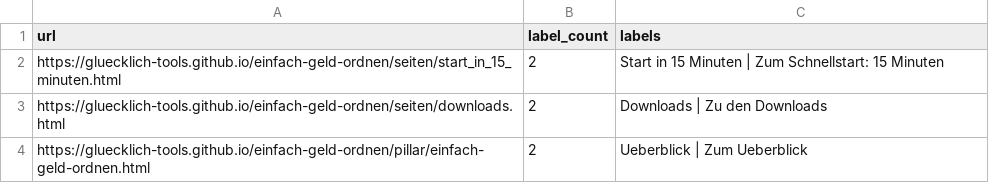
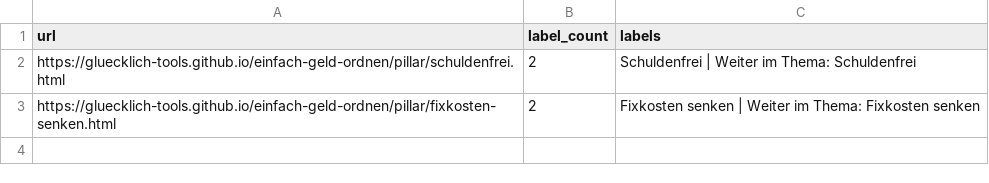
Before and after one commit to gluecklich-tools/einfach-geld-ordnen, a CSV file: tools/_review/LINK_SSOT_VIOLATIONS_URL_TO_LABELS.csv, drawn as a sheet.

```diff
--- a/tools/_review/LINK_SSOT_VIOLATIONS_URL_TO_LABELS.csv
+++ b/tools/_review/LINK_SSOT_VIOLATIONS_URL_TO_LABELS.csv
@@ -1,4 +1,3 @@
 url,label_count,labels
-"https://gluecklich-tools.github.io/einfach-geld-ordnen/seiten/start_in_15_minuten.html",2,"Start in 15 Minuten | Zum Schnellstart: 15 Minuten"
-"https://gluecklich-tools.github.io/einfach-geld-ordnen/seiten/downloads.html",2,"Downloads | Zu den Downloads"
-"https://gluecklich-tools.github.io/einfach-geld-ordnen/pillar/einfach-geld-ordnen.html",2,"Ueberblick | Zum Ueberblick"
+"https://gluecklich-tools.github.io/einfach-geld-ordnen/pillar/schuldenfrei.html",2,"Schuldenfrei | Weiter im Thema: Schuldenfrei"
+"https://gluecklich-tools.github.io/einfach-geld-ordnen/pillar/fixkosten-senken.html",2,"Fixkosten senken | Weiter im Thema: Fixkosten senken"
```
Also changed, not shown: 1 other file.
